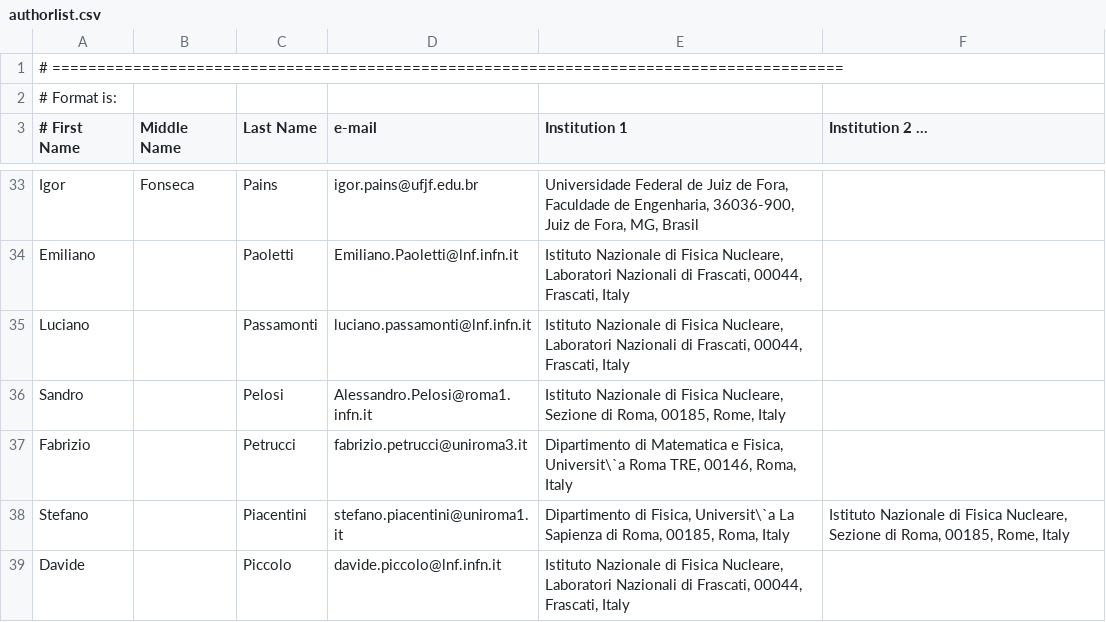
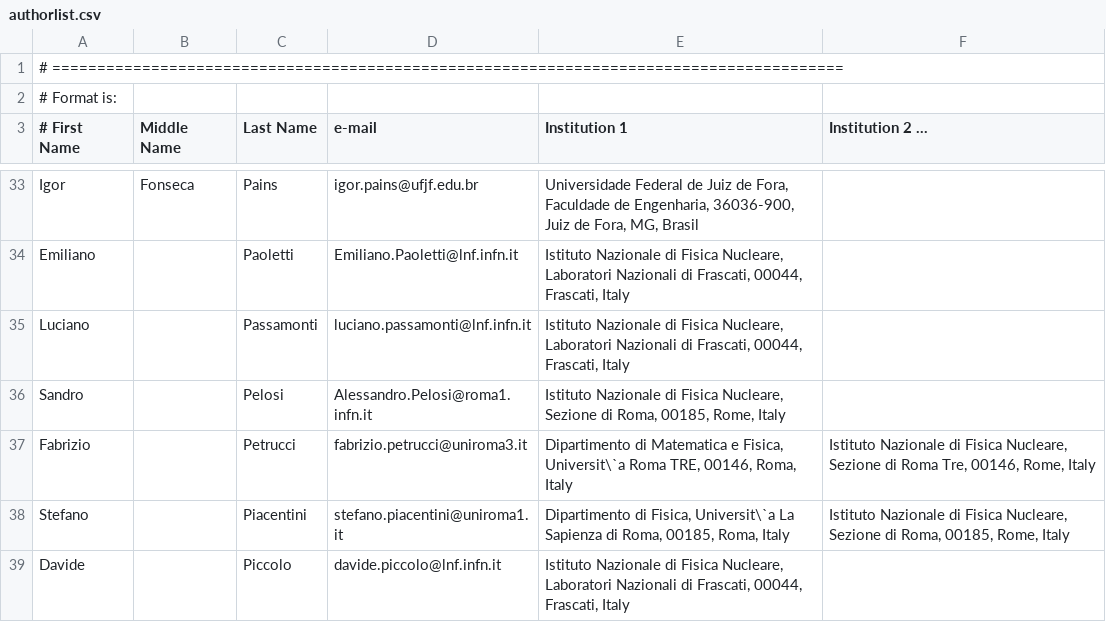
Before and after one commit to CYGNO-publications/airtable, a CSV file: data/authorlist.csv, drawn as a sheet; only a part is shown, gaps mark what is left out.

Commit message:
Update authorlist.csv

```diff
--- a/data/authorlist.csv
+++ b/data/authorlist.csv
@@ -36,3 +36,3 @@ Luciano            |         | Passamonti | luciano.passamonti@lnf.infn.it | Ist
 Sandro             |         | Pelosi | Alessandro.Pelosi@roma1.infn.it  | Istituto Nazionale di Fisica Nucleare, Sezione di Roma, 00185, Rome, Italy
-Fabrizio           |         | Petrucci | fabrizio.petrucci@uniroma3.it | Dipartimento di Matematica e Fisica, Universit\`a Roma TRE, 00146, Roma, Italy
+Fabrizio           |         | Petrucci | fabrizio.petrucci@uniroma3.it | Dipartimento di Matematica e Fisica, Universit\`a Roma TRE, 00146, Roma, Italy | Istituto Nazionale di Fisica Nucleare, Sezione di Roma Tre, 00146, Rome, Italy
 Stefano            |         | Piacentini | stefano.piacentini@uniroma1.it | Dipartimento di Fisica, Universit\`a La Sapienza di Roma, 00185, Roma, Italy | Istituto Nazionale di Fisica Nucleare, Sezione di Roma, 00185, Rome, Italy
```
